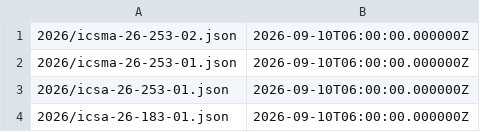
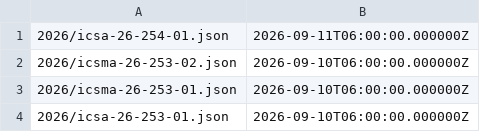
Before and after one commit to cavoq/CSAF, a CSV file: csaf_files/OT/white/changes.csv, drawn as a sheet; only a part is shown; the shorter side is filled out with more unchanged rows.

```diff
--- a/csaf_files/OT/white/changes.csv
+++ b/csaf_files/OT/white/changes.csv
@@ -1 +1,2 @@
+"2026/icsa-26-254-01.json","2026-09-11T06:00:00.000000Z"
 "2026/icsma-26-253-02.json","2026-09-10T06:00:00.000000Z"
```
Also changed, not shown: 5 other files.
